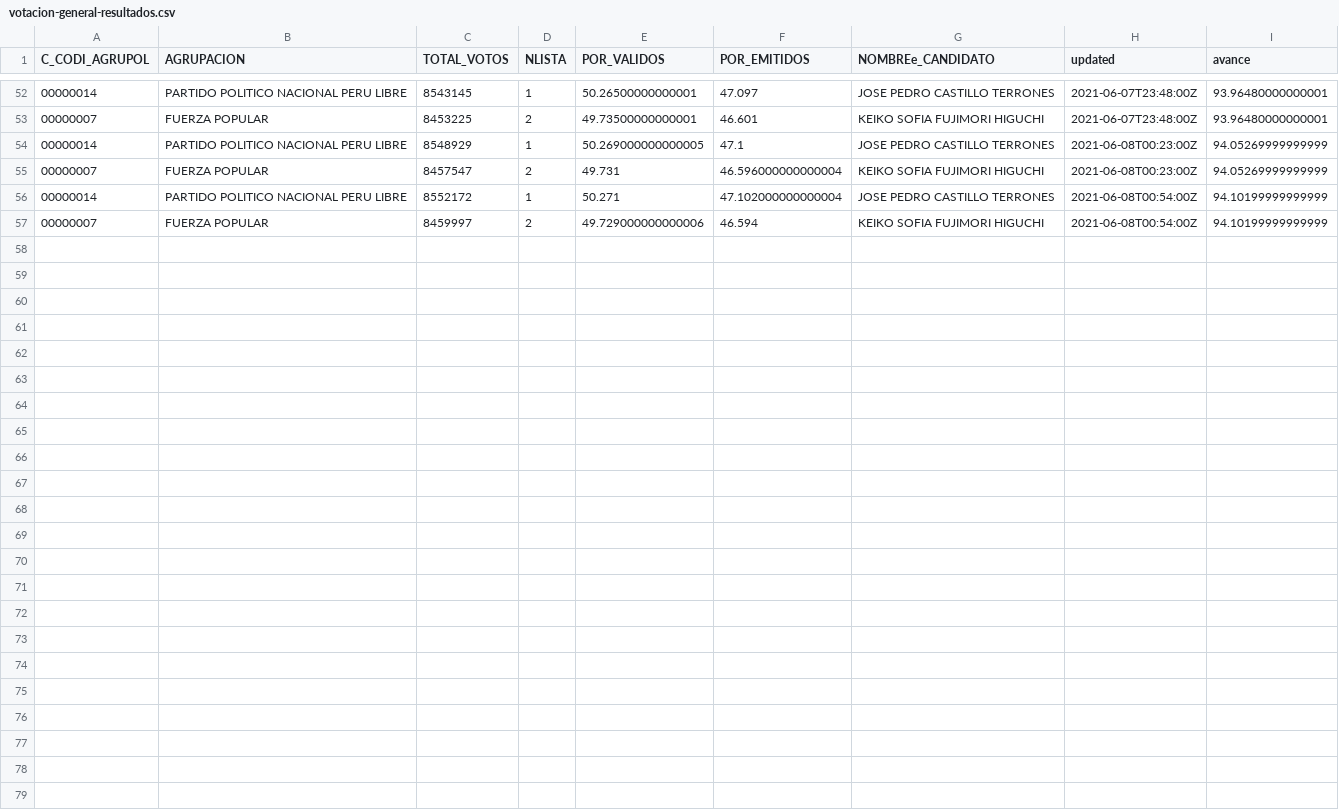
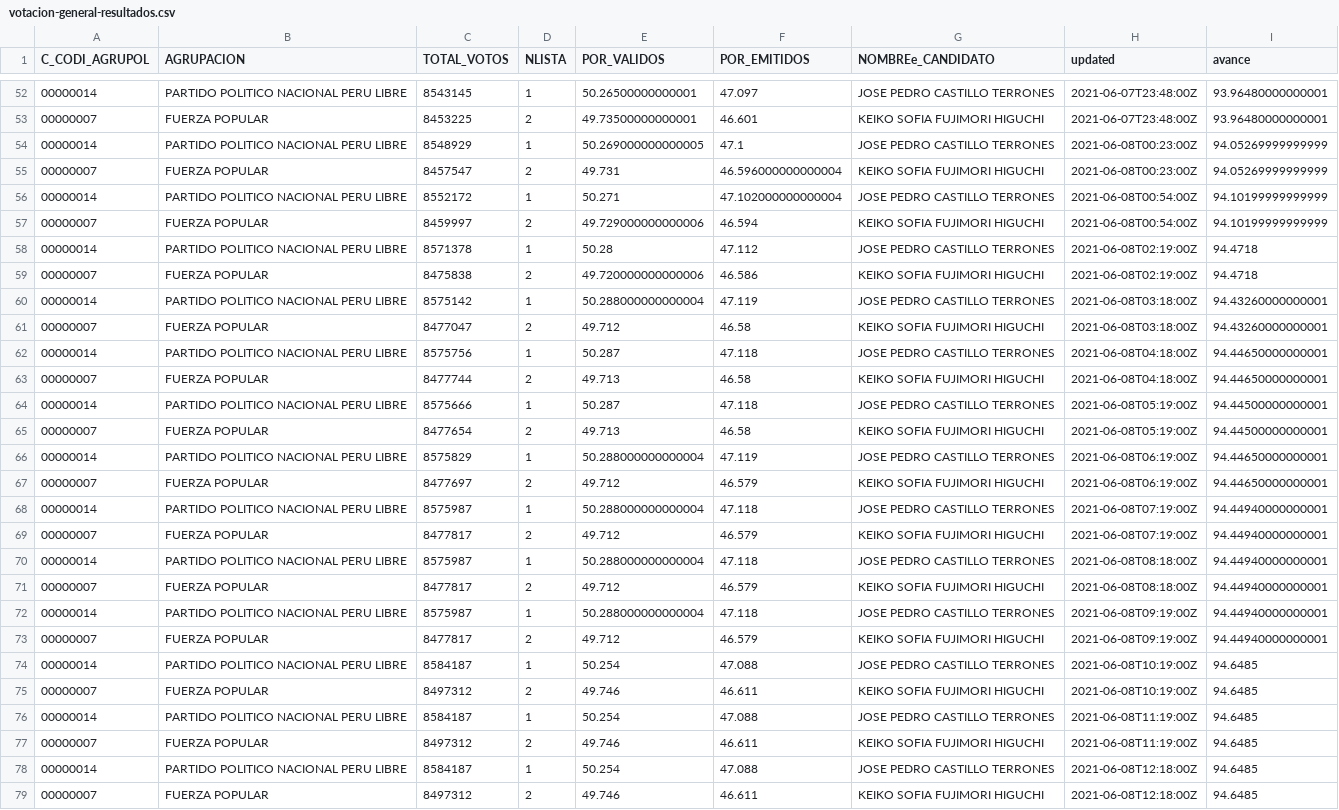
Before and after one commit to jmcastagnetto/2021-segunda-vuelta-eleccion-presidencial-peru, a CSV file: datos/generales/votacion-general-resultados.csv, drawn as a sheet; only a part is shown, gaps mark what is left out.

```diff
--- a/datos/generales/votacion-general-resultados.csv
+++ b/datos/generales/votacion-general-resultados.csv
@@ -57 +57,23 @@ C_CODI_AGRUPOL,AGRUPACION,TOTAL_VOTOS,NLISTA,POR_VALIDOS,POR_EMITIDOS,NOMBREe_CA
 00000007,FUERZA POPULAR,8459997,2,49.729000000000006,46.594,KEIKO SOFIA FUJIMORI HIGUCHI,2021-06-08T00:54:00Z,94.10199999999999
+00000014,PARTIDO POLITICO NACIONAL PERU LIBRE,8571378,1,50.28,47.112,JOSE PEDRO CASTILLO TERRONES,2021-06-08T02:19:00Z,94.4718
+00000007,FUERZA POPULAR,8475838,2,49.720000000000006,46.586,KEIKO SOFIA FUJIMORI HIGUCHI,2021-06-08T02:19:00Z,94.4718
+00000014,PARTIDO POLITICO NACIONAL PERU LIBRE,8575142,1,50.288000000000004,47.119,JOSE PEDRO CASTILLO TERRONES,2021-06-08T03:18:00Z,94.43260000000001
+00000007,FUERZA POPULAR,8477047,2,49.712,46.58,KEIKO SOFIA FUJIMORI HIGUCHI,2021-06-08T03:18:00Z,94.43260000000001
+00000014,PARTIDO POLITICO NACIONAL PERU LIBRE,8575756,1,50.287,47.118,JOSE PEDRO CASTILLO TERRONES,2021-06-08T04:18:00Z,94.44650000000001
+00000007,FUERZA POPULAR,8477744,2,49.713,46.58,KEIKO SOFIA FUJIMORI HIGUCHI,2021-06-08T04:18:00Z,94.44650000000001
+00000014,PARTIDO POLITICO NACIONAL PERU LIBRE,8575666,1,50.287,47.118,JOSE PEDRO CASTILLO TERRONES,2021-06-08T05:19:00Z,94.44500000000001
+00000007,FUERZA POPULAR,8477654,2,49.713,46.58,KEIKO SOFIA FUJIMORI HIGUCHI,2021-06-08T05:19:00Z,94.44500000000001
+00000014,PARTIDO POLITICO NACIONAL PERU LIBRE,8575829,1,50.288000000000004,47.119,JOSE PEDRO CASTILLO TERRONES,2021-06-08T06:19:00Z,94.44650000000001
+00000007,FUERZA POPULAR,8477697,2,49.712,46.579,KEIKO SOFIA FUJIMORI HIGUCHI,2021-06-08T06:19:00Z,94.44650000000001
+00000014,PARTIDO POLITICO NACIONAL PERU LIBRE,8575987,1,50.288000000000004,47.118,JOSE PEDRO CASTILLO TERRONES,2021-06-08T07:19:00Z,94.44940000000001
+00000007,FUERZA POPULAR,8477817,2,49.712,46.579,KEIKO SOFIA FUJIMORI HIGUCHI,2021-06-08T07:19:00Z,94.44940000000001
+00000014,PARTIDO POLITICO NACIONAL PERU LIBRE,8575987,1,50.288000000000004,47.118,JOSE PEDRO CASTILLO TERRONES,2021-06-08T08:18:00Z,94.44940000000001
+00000007,FUERZA POPULAR,8477817,2,49.712,46.579,KEIKO SOFIA FUJIMORI HIGUCHI,2021-06-08T08:18:00Z,94.44940000000001
+00000014,PARTIDO POLITICO NACIONAL PERU LIBRE,8575987,1,50.288000000000004,47.118,JOSE PEDRO CASTILLO TERRONES,2021-06-08T09:19:00Z,94.44940000000001
+00000007,FUERZA POPULAR,8477817,2,49.712,46.579,KEIKO SOFIA FUJIMORI HIGUCHI,2021-06-08T09:19:00Z,94.44940000000001
+00000014,PARTIDO POLITICO NACIONAL PERU LIBRE,8584187,1,50.254,47.088,JOSE PEDRO CASTILLO TERRONES,2021-06-08T10:19:00Z,94.6485
+00000007,FUERZA POPULAR,8497312,2,49.746,46.611,KEIKO SOFIA FUJIMORI HIGUCHI,2021-06-08T10:19:00Z,94.6485
+00000014,PARTIDO POLITICO NACIONAL PERU LIBRE,8584187,1,50.254,47.088,JOSE PEDRO CASTILLO TERRONES,2021-06-08T11:19:00Z,94.6485
+00000007,FUERZA POPULAR,8497312,2,49.746,46.611,KEIKO SOFIA FUJIMORI HIGUCHI,2021-06-08T11:19:00Z,94.6485
+00000014,PARTIDO POLITICO NACIONAL PERU LIBRE,8584187,1,50.254,47.088,JOSE PEDRO CASTILLO TERRONES,2021-06-08T12:18:00Z,94.6485
+00000007,FUERZA POPULAR,8497312,2,49.746,46.611,KEIKO SOFIA FUJIMORI HIGUCHI,2021-06-08T12:18:00Z,94.6485
```
Also changed, not shown: datos/generales/votacion-general-resumen.csv, datos/generales/votacion-general-totales.csv, 11 other files.
